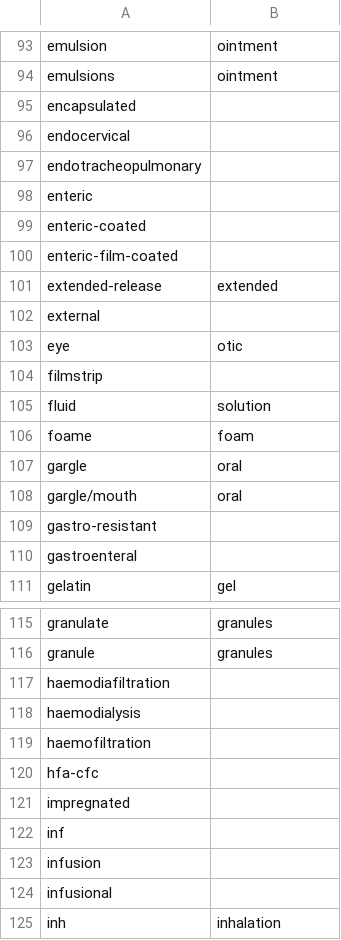
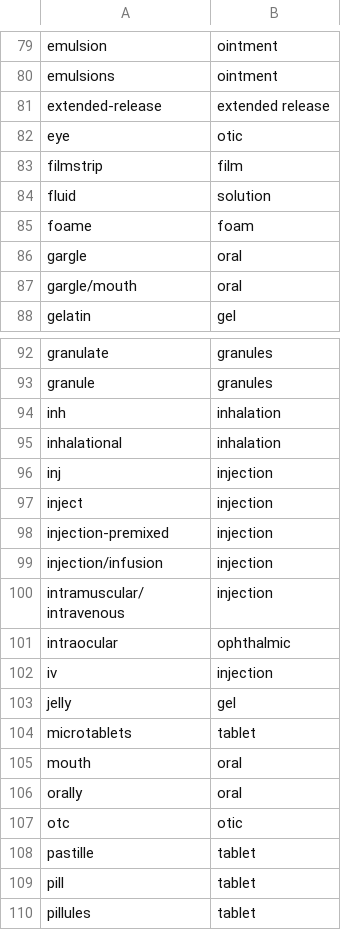
Before and after one commit to mi-erasmusmc/aioli, a CSV file: manual_mappings/route_and_form_map.csv, drawn as a sheet; only a part is shown, gaps mark what is left out; the shorter side is filled out with more unchanged rows; the diff covers the shown part only.

```diff
--- a/manual_mappings/route_and_form_map.csv
+++ b/manual_mappings/route_and_form_map.csv
@@ -94,12 +80,5 @@ emulsion,ointment
 emulsions,ointment
-encapsulated,
-endocervical,
-endotracheopulmonary,
-enteric,
-enteric-coated,
-enteric-film-coated,
-extended-release,extended
-external,
+extended-release,extended release
 eye,otic
-filmstrip,
+filmstrip,film
 fluid,solution
@@ -108,4 +87,2 @@ gargle,oral
 gargle/mouth,oral
-gastro-resistant,
-gastroenteral,
 gelatin,gel
@@ -116,10 +93,2 @@ granulate,granules
 granule,granules
-haemodiafiltration,
-haemodialysis,
-haemofiltration,
-hfa-cfc,
-impregnated,
-inf,
-infusion,
-infusional,
 inh,inhalation
```
Also changed, not shown: 8 added rows, 74 removed rows and 4 edited cells elsewhere in this file, 30 other files.
